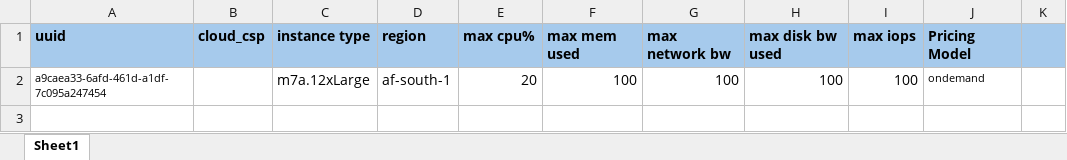
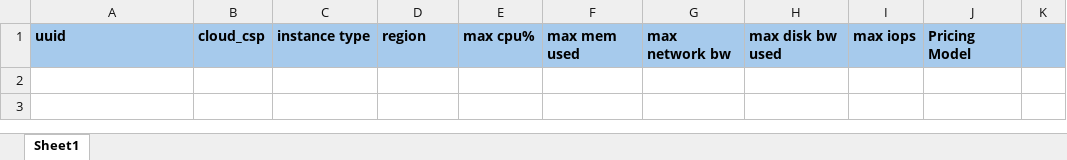
Before and after one commit to rkandwal300/project1, an Excel workbook: public/Sample_template.xlsx, sheet Sheet1, drawn as a sheet; values as stored, in another font and other column widths than the file's, no borders; the diff names each change by its address in the sheet, - before the commit and + after, or states it on an @@ line.

```diff
--- a/public/Sample_template.xlsx (sheet Sheet1)
+++ b/public/Sample_template.xlsx (sheet Sheet1)
-row 2: a9caea33-6afd-461d-a1df-7c095a247454 |  | m7a.12xLarge | af-south-1 | 20 | 100 | 100 | 100 | 100 | ondemand
+row 2: (empty)
```
Also changed, not shown: 2 other files.
